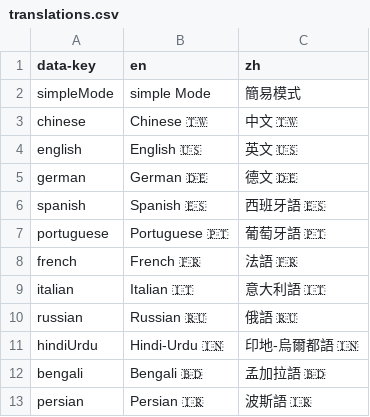
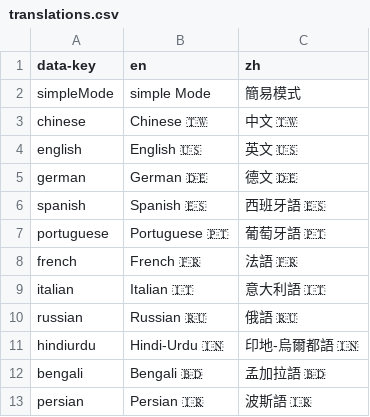
Before and after one commit to chanwunkong/IPAMapper, a CSV file: translations.csv, drawn as a sheet; only a part is shown.

Commit message:
hindi

```diff
--- a/translations.csv
+++ b/translations.csv
@@ -10,3 +10,3 @@ italian,Italian 🇮🇹,意大利語 🇮🇹
 russian,Russian 🇷🇺,俄語 🇷🇺
-hindiUrdu,Hindi-Urdu 🇮🇳,印地-烏爾都語 🇮🇳
+hindiurdu,Hindi-Urdu 🇮🇳,印地-烏爾都語 🇮🇳
 bengali,Bengali 🇧🇩,孟加拉語 🇧🇩
```
Also changed, not shown: 2 other files.
